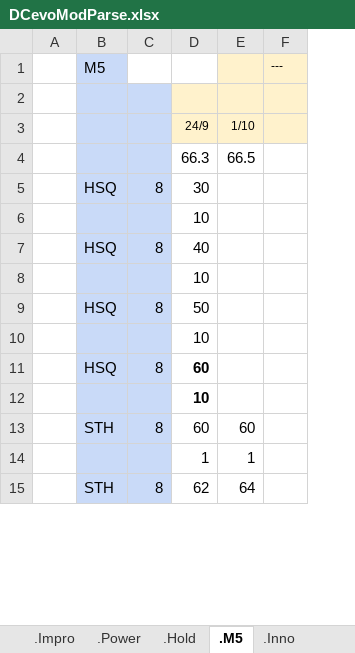
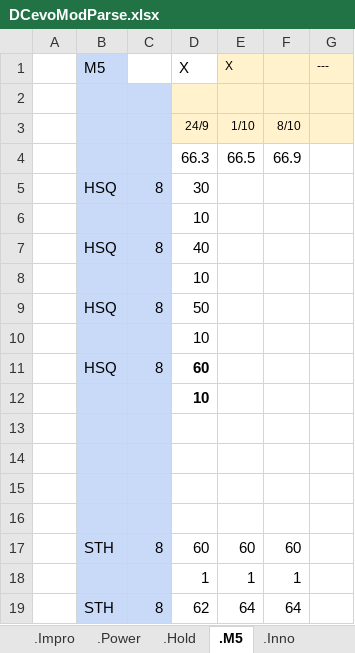
Before and after one commit to GuillBuj/fitlogtimer, an Excel workbook: docs/DCevoModParse.xlsx, sheet .M5, drawn as a sheet; only a part is shown; values as stored, in another font and other column widths than the file's, no borders; charts and pictures not drawn; the diff names each change by its address in the sheet, - before the commit and + after, or states it on an @@ line.

```diff
--- a/docs/DCevoModParse.xlsx (sheet .M5)
+++ b/docs/DCevoModParse.xlsx (sheet .M5)
+column F, rows 3-4: 8/10 | 66.9; rows 17-19: 60 | 1 | 64
-D1: (empty)
+D1: X
-E1: (empty)
+E1: X
+row 13: (empty)
+row 14: (empty)
+row 15: (empty)
+row 16: (empty)
```
Also changed, not shown: sheet .Impro, sheet Calculateur Cible, sheet .Power, formulas that keep their value, charts or pictures, 8 other files.
